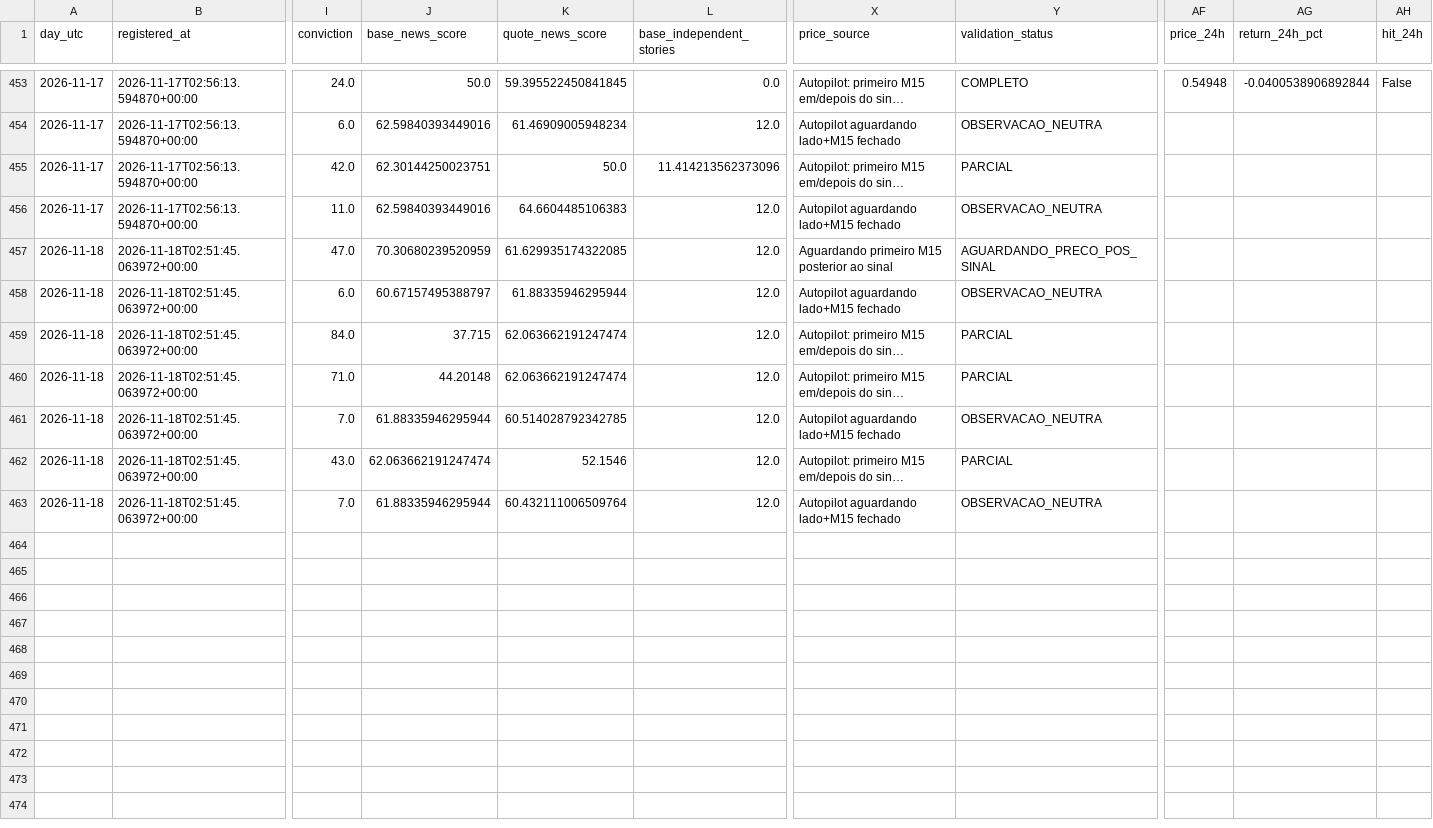
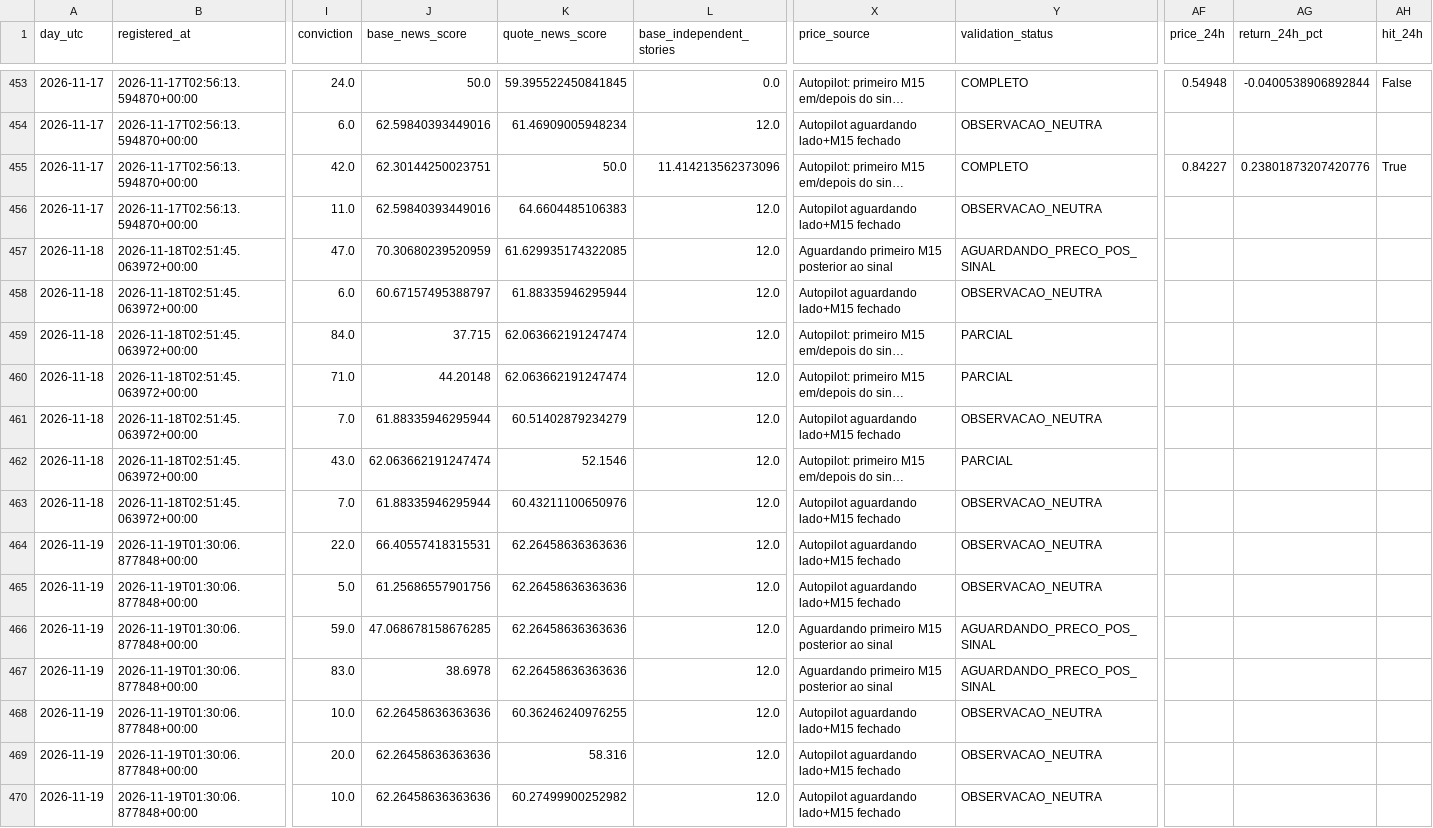
Before and after one commit to aparecidomikael97-ship-it/usd-macro-pro-v4, a CSV file: dados/currency_news_validation_v1061.csv, drawn as a sheet; only a part is shown, gaps mark what is left out; long unchanged cells end in …; rows hold the shown columns only; the diff names each change by its address in the sheet, - before the commit and + after, or states it on an @@ line.

```diff
--- a/dados/currency_news_validation_v1061.csv
+++ b/dados/currency_news_validation_v1061.csv
-Y455 (validation_status): PARCIAL
+Y455 (validation_status): COMPLETO
-AF455 (price_24h): (empty)
+AF455 (price_24h): 0.84227
-AG455 (return_24h_pct): (empty)
+AG455 (return_24h_pct): 0.23801873207420776
-AH455 (hit_24h): (empty)
+AH455 (hit_24h): True
-K461 (quote_news_score): 60.514028792342785
+K461 (quote_news_score): 60.51402879234279
-K463 (quote_news_score): 60.432111006509764
+K463 (quote_news_score): 60.43211100650976
+row 464: 2026-11-19 | 2026-11-19T01:30:06.877848+00:00 | 22.0 | 66.40557418315531 | 62.26458636363636 | 12.0 | Autopilot aguardando lado+M15 fechado | OBSERVACAO_NEUTRA
+row 465: 2026-11-19 | 2026-11-19T01:30:06.877848+00:00 | 5.0 | 61.25686557901756 | 62.26458636363636 | 12.0 | Autopilot aguardando lado+M15 fechado | OBSERVACAO_NEUTRA
+row 466: 2026-11-19 | 2026-11-19T01:30:06.877848+00:00 | 59.0 | 47.068678158676285 | 62.26458636363636 | 12.0 | Aguardando primeiro M15 posterior ao sinal | AGUARDANDO_PRECO_POS_SINAL
+row 467: 2026-11-19 | 2026-11-19T01:30:06.877848+00:00 | 83.0 | 38.6978 | 62.26458636363636 | 12.0 | Aguardando primeiro M15 posterior ao sinal | AGUARDANDO_PRECO_POS_SINAL
+row 468: 2026-11-19 | 2026-11-19T01:30:06.877848+00:00 | 10.0 | 62.26458636363636 | 60.36246240976255 | 12.0 | Autopilot aguardando lado+M15 fechado | OBSERVACAO_NEUTRA
+row 469: 2026-11-19 | 2026-11-19T01:30:06.877848+00:00 | 20.0 | 62.26458636363636 | 58.316 | 12.0 | Autopilot aguardando lado+M15 fechado | OBSERVACAO_NEUTRA
+row 470: 2026-11-19 | 2026-11-19T01:30:06.877848+00:00 | 10.0 | 62.26458636363636 | 60.27499900252982 | 12.0 | Autopilot aguardando lado+M15 fechado | OBSERVACAO_NEUTRA
```
